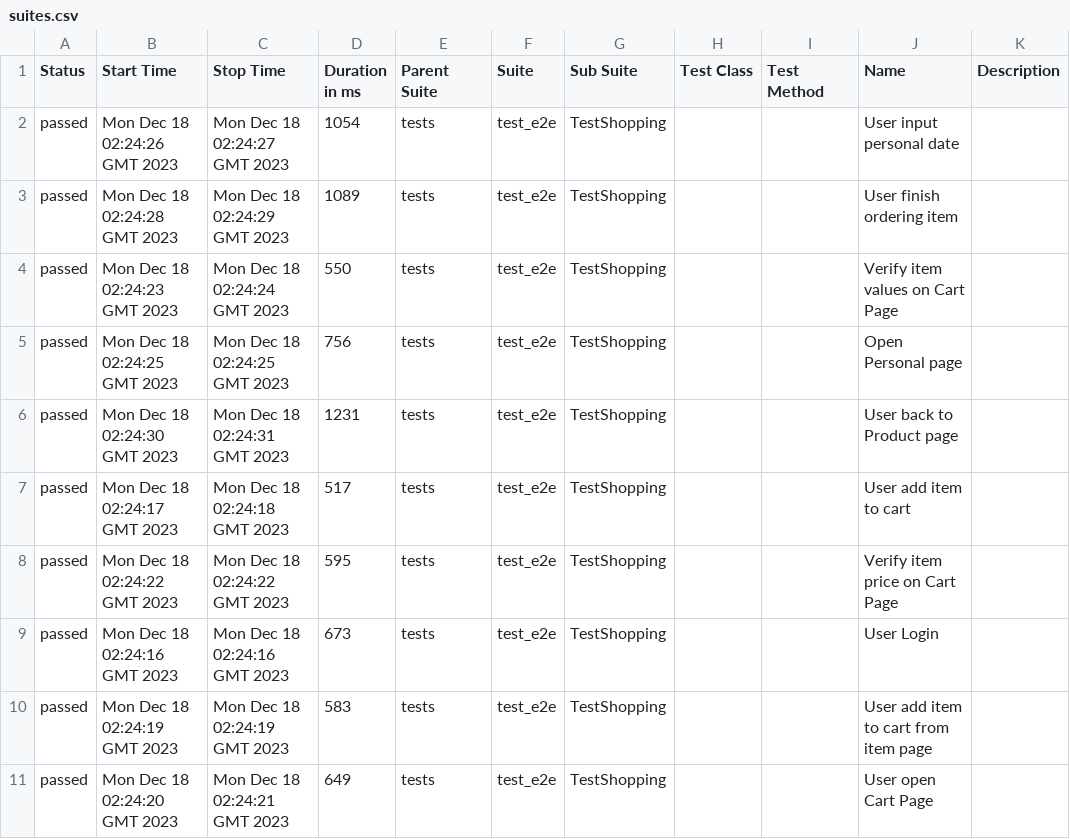
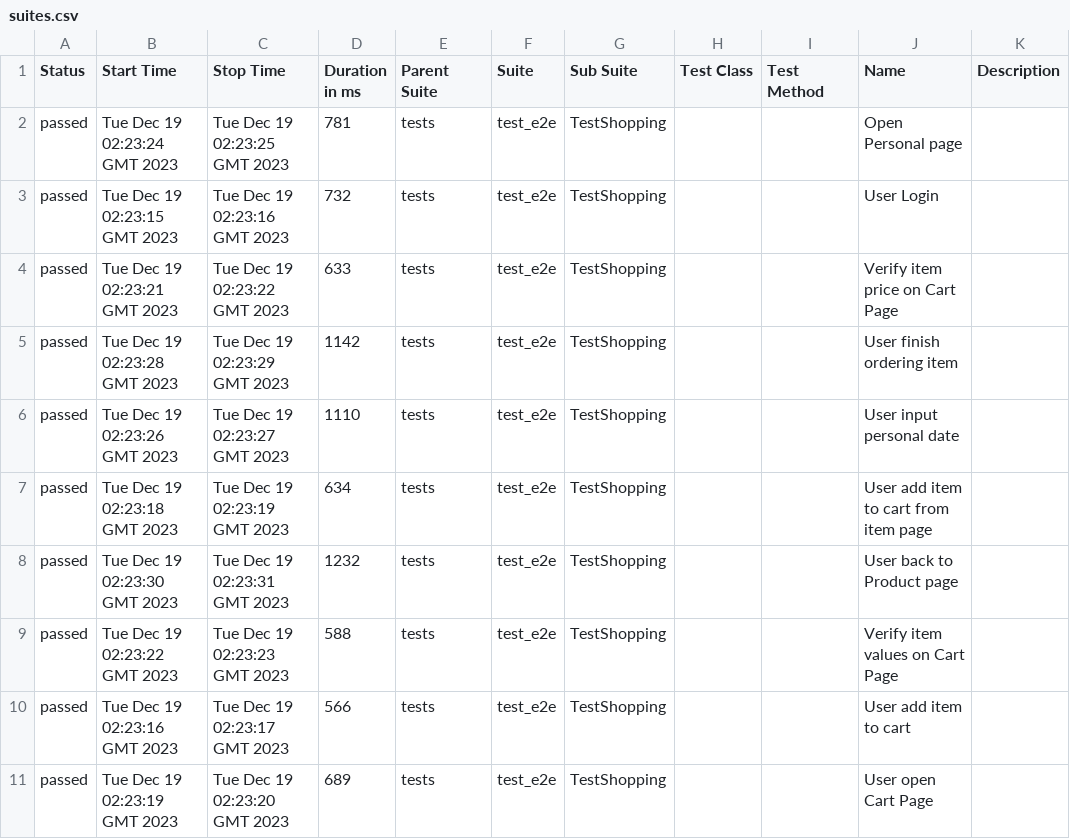
Before and after one commit to dymekkqa/saudemoProject, a CSV file: data/suites.csv, drawn as a sheet.

```diff
--- a/data/suites.csv
+++ b/data/suites.csv
@@ -1,11 +1,11 @@
 "Status","Start Time","Stop Time","Duration in ms","Parent Suite","Suite","Sub Suite","Test Class","Test Method","Name","Description"
-"passed","Mon Dec 18 02:24:26 GMT 2023","Mon Dec 18 02:24:27 GMT 2023","1054","tests","test_e2e","TestShopping","","","User input personal date",""
-"passed","Mon Dec 18 02:24:28 GMT 2023","Mon Dec 18 02:24:29 GMT 2023","1089","tests","test_e2e","TestShopping","","","User finish ordering item",""
-"passed","Mon Dec 18 02:24:23 GMT 2023","Mon Dec 18 02:24:24 GMT 2023","550","tests","test_e2e","TestShopping","","","Verify item values on Cart Page",""
-"passed","Mon Dec 18 02:24:25 GMT 2023","Mon Dec 18 02:24:25 GMT 2023","756","tests","test_e2e","TestShopping","","","Open Personal page",""
-"passed","Mon Dec 18 02:24:30 GMT 2023","Mon Dec 18 02:24:31 GMT 2023","1231","tests","test_e2e","TestShopping","","","User back to Product page",""
-"passed","Mon Dec 18 02:24:17 GMT 2023","Mon Dec 18 02:24:18 GMT 2023","517","tests","test_e2e","TestShopping","","","User add item to cart",""
-"passed","Mon Dec 18 02:24:22 GMT 2023","Mon Dec 18 02:24:22 GMT 2023","595","tests","test_e2e","TestShopping","","","Verify item price on Cart Page",""
-"passed","Mon Dec 18 02:24:16 GMT 2023","Mon Dec 18 02:24:16 GMT 2023","673","tests","test_e2e","TestShopping","","","User Login",""
-"passed","Mon Dec 18 02:24:19 GMT 2023","Mon Dec 18 02:24:19 GMT 2023","583","tests","test_e2e","TestShopping","","","User add item to cart from item page",""
-"passed","Mon Dec 18 02:24:20 GMT 2023","Mon Dec 18 02:24:21 GMT 2023","649","tests","test_e2e","TestShopping","","","User open Cart Page",""
+"passed","Tue Dec 19 02:23:24 GMT 2023","Tue Dec 19 02:23:25 GMT 2023","781","tests","test_e2e","TestShopping","","","Open Personal page",""
+"passed","Tue Dec 19 02:23:15 GMT 2023","Tue Dec 19 02:23:16 GMT 2023","732","tests","test_e2e","TestShopping","","","User Login",""
+"passed","Tue Dec 19 02:23:21 GMT 2023","Tue Dec 19 02:23:22 GMT 2023","633","tests","test_e2e","TestShopping","","","Verify item price on Cart Page",""
+"passed","Tue Dec 19 02:23:28 GMT 2023","Tue Dec 19 02:23:29 GMT 2023","1142","tests","test_e2e","TestShopping","","","User finish ordering item",""
+"passed","Tue Dec 19 02:23:26 GMT 2023","Tue Dec 19 02:23:27 GMT 2023","1110","tests","test_e2e","TestShopping","","","User input personal date",""
+"passed","Tue Dec 19 02:23:18 GMT 2023","Tue Dec 19 02:23:19 GMT 2023","634","tests","test_e2e","TestShopping","","","User add item to cart from item page",""
+"passed","Tue Dec 19 02:23:30 GMT 2023","Tue Dec 19 02:23:31 GMT 2023","1232","tests","test_e2e","TestShopping","","","User back to Product page",""
+"passed","Tue Dec 19 02:23:22 GMT 2023","Tue Dec 19 02:23:23 GMT 2023","588","tests","test_e2e","TestShopping","","","Verify item values on Cart Page",""
+"passed","Tue Dec 19 02:23:16 GMT 2023","Tue Dec 19 02:23:17 GMT 2023","566","tests","test_e2e","TestShopping","","","User add item to cart",""
+"passed","Tue Dec 19 02:23:19 GMT 2023","Tue Dec 19 02:23:20 GMT 2023","689","tests","test_e2e","TestShopping","","","User open Cart Page",""
```
Also changed, not shown: 36 other files.
